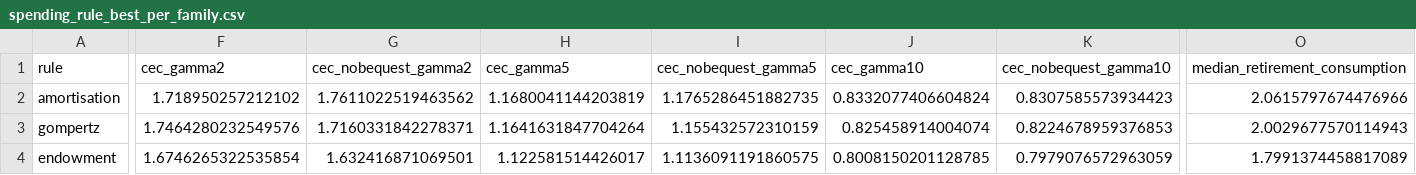
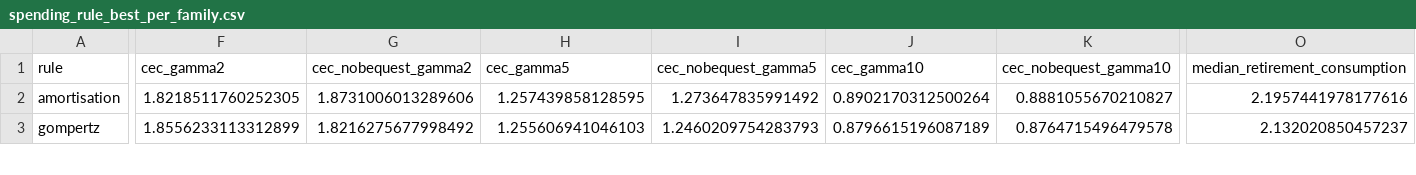
Before and after one commit to KayneJohnston/StockChartIR, a CSV file: results/tables/spending_rule_best_per_family.csv, drawn as a sheet; only a part is shown, gaps mark what is left out; removed rows and columns are numbered as before the commit, all else as after; rows hold the shown columns only; the diff covers the shown part only; the diff names each change by its address in the sheet, - before the commit and + after, or states it on an @@ line.

```diff
--- a/results/tables/spending_rule_best_per_family.csv
+++ b/results/tables/spending_rule_best_per_family.csv
-F2 (cec_gamma2): 1.718950257212102
+F2 (cec_gamma2): 1.8218511760252305
-G2 (cec_nobequest_gamma2): 1.7611022519463562
+G2 (cec_nobequest_gamma2): 1.8731006013289606
-H2 (cec_gamma5): 1.1680041144203819
+H2 (cec_gamma5): 1.257439858128595
-I2 (cec_nobequest_gamma5): 1.1765286451882735
+I2 (cec_nobequest_gamma5): 1.273647835991492
-J2 (cec_gamma10): 0.8332077406604824
+J2 (cec_gamma10): 0.8902170312500264
-K2 (cec_nobequest_gamma10): 0.8307585573934423
+K2 (cec_nobequest_gamma10): 0.8881055670210827
-O2 (median_retirement_consumption): 2.0615797674476966
+O2 (median_retirement_consumption): 2.1957441978177616
-F3 (cec_gamma2): 1.7464280232549576
+F3 (cec_gamma2): 1.8556233113312899
-G3 (cec_nobequest_gamma2): 1.7160331842278371
+G3 (cec_nobequest_gamma2): 1.8216275677998492
-H3 (cec_gamma5): 1.1641631847704264
+H3 (cec_gamma5): 1.255606941046103
-I3 (cec_nobequest_gamma5): 1.155432572310159
+I3 (cec_nobequest_gamma5): 1.2460209754283793
-J3 (cec_gamma10): 0.825458914004074
+J3 (cec_gamma10): 0.8796615196087189
-K3 (cec_nobequest_gamma10): 0.8224678959376853
+K3 (cec_nobequest_gamma10): 0.8764715496479578
-O3 (median_retirement_consumption): 2.0029677570114943
+O3 (median_retirement_consumption): 2.132020850457237
-row 4: endowment | 1.6746265322535854 | 1.632416871069501 | 1.122581514426017 | 1.1136091191860575 | 0.8008150201128785 | 0.7979076572963059 | 1.7991374458817089
```
Also changed, not shown: 2 added rows, 1 removed row and 77 edited cells elsewhere in this file, results/tables/spending_rule_bequest_pivot.csv, results/tables/spending_rule_best.csv, 10 other files.
